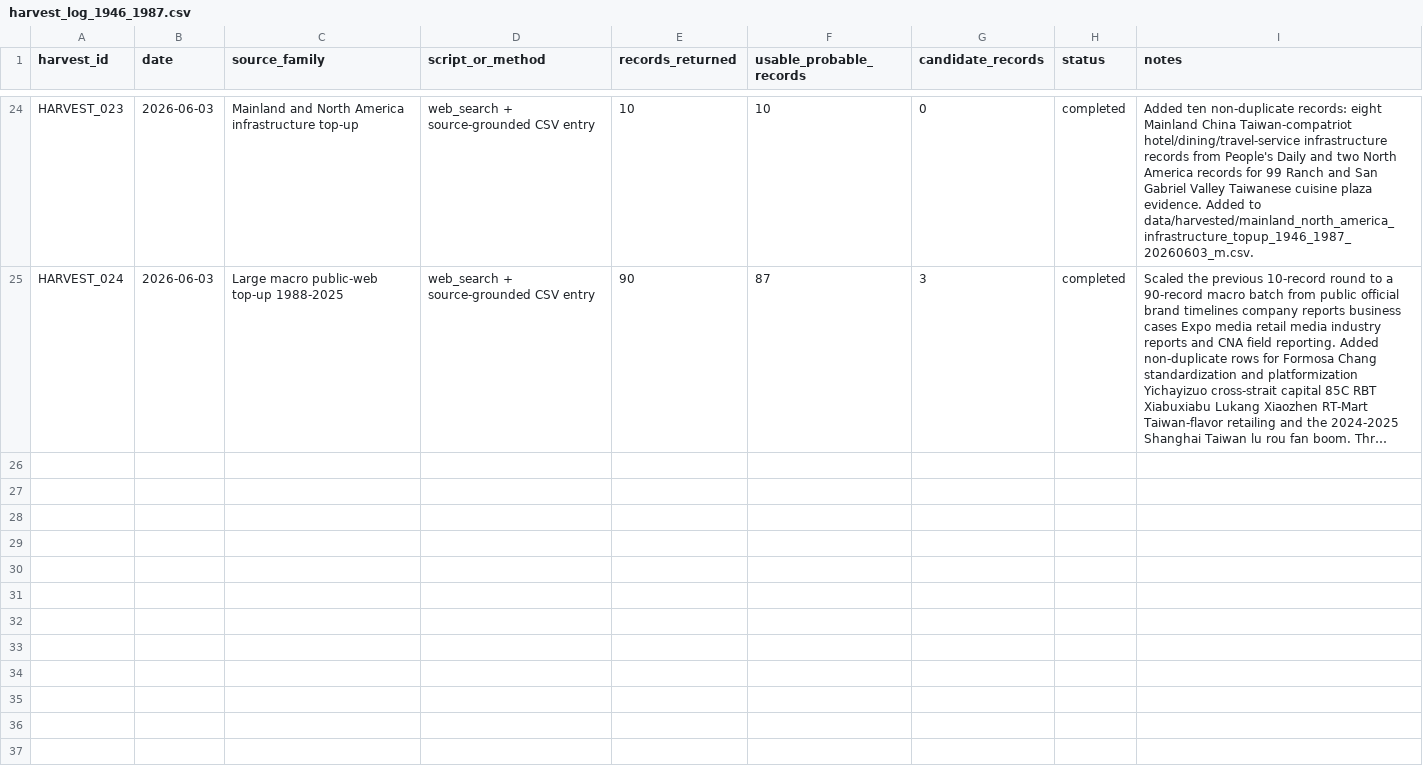
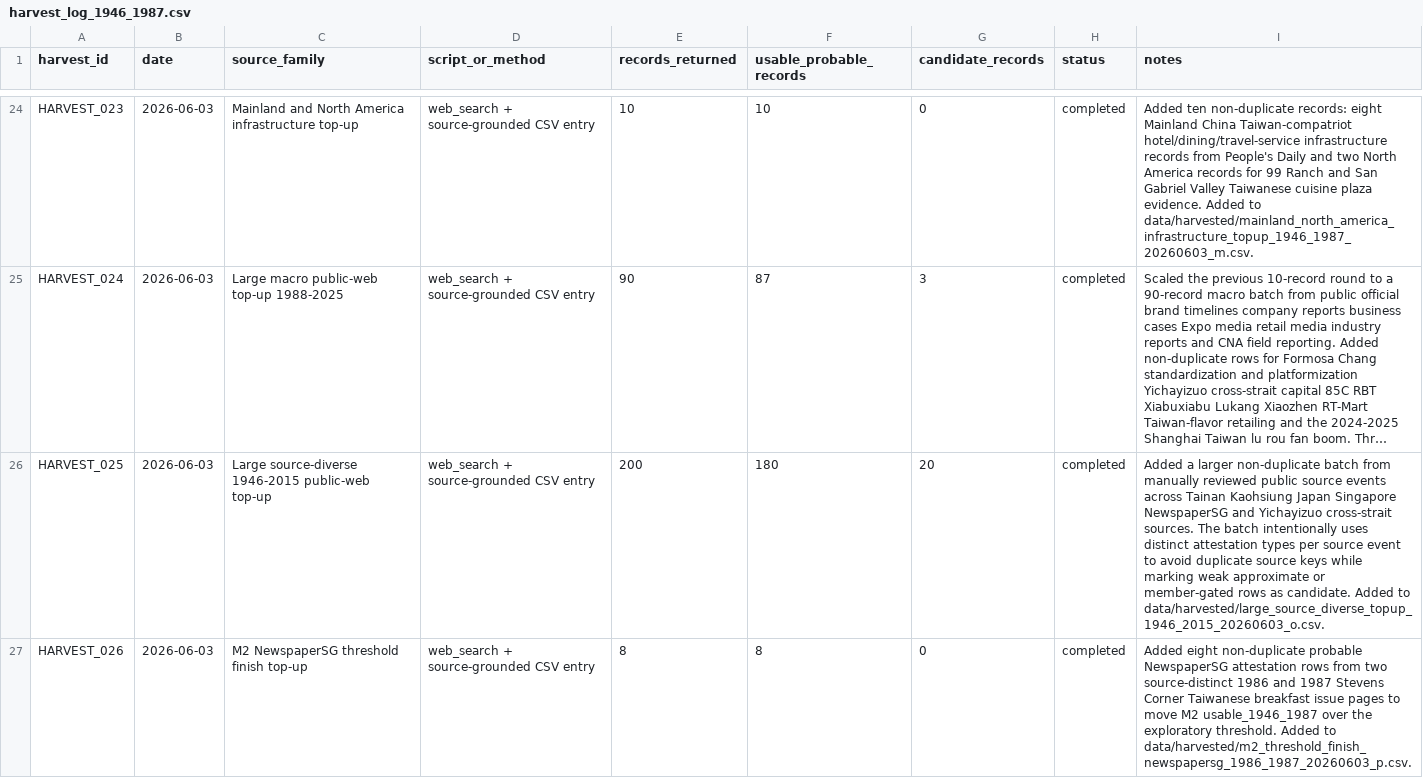
Before and after one commit to dpan538/taiwaneseness-corpus-engineering, a CSV file: data/harvest_log_1946_1987.csv, drawn as a sheet; only a part is shown, gaps mark what is left out; long unchanged cells end in …; the diff names each change by its address in the sheet, - before the commit and + after, or states it on an @@ line.

Commit message:
add source-diverse corpus topup
Add 208 non-duplicate public-source attestation rows across Tainan Kaohsiung Japan Singapore NewspaperSG and Yichayizuo mobility sources. The main 200-row batch adds 180 probable and 20 candidate records; an 8-row NewspaperSG finish batch moves M2 usable_1946_1987 to the exploratory threshold. Rebuilt combined_attestations_working and refreshed macro quota formation quota health writing milestone and binding reports. Validation passed CSV parse duplicate id count 0 duplicate source-key count 0 and git diff --check.

```diff
--- a/data/harvest_log_1946_1987.csv
+++ b/data/harvest_log_1946_1987.csv
+row 26: HARVEST_025 | 2026-06-03 | Large source-diverse 1946-2015 public-web top-up | web_search + source-grounded CSV entry | 200 | 180 | 20 | completed | Added a larger non-duplicate batch from manually reviewed public source events across Tainan Kaohsiung Japan Singapore NewspaperSG and Yichayizuo cross-strait sources. The batch intentionally uses distinct attestation types per source event to avoid duplicate source keys while marking weak approximate or member-gated rows as candidate. Added to data/harvested/large_source_diverse_topup_1946_2015_20260603_o.csv.
+row 27: HARVEST_026 | 2026-06-03 | M2 NewspaperSG threshold finish top-up | web_search + source-grounded CSV entry | 8 | 8 | 0 | completed | Added eight non-duplicate probable NewspaperSG attestation rows from two source-distinct 1986 and 1987 Stevens Corner Taiwanese breakfast issue pages to move M2 usable_1946_1987 over the exploratory threshold. Added to data/harvested/m2_threshold_finish_newspapersg_1986_1987_20260603_p.csv.
```
Also changed, not shown: outputs/formation_quota_audit/quota_coverage.csv, reports/binding/historical_binding_index.csv, 11 other files.
